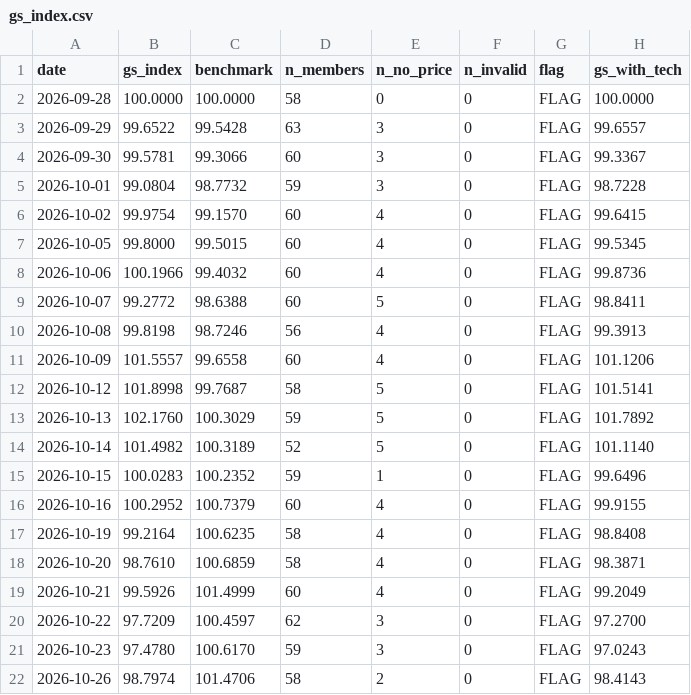
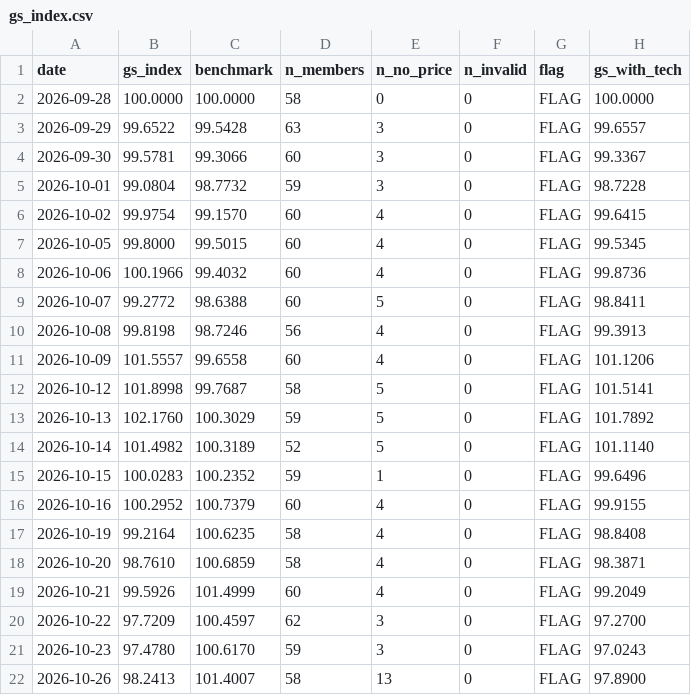
Before and after one commit to Feelwet/signal-tool, a CSV file: logs/gs_index.csv, drawn as a sheet.

```diff
--- a/logs/gs_index.csv
+++ b/logs/gs_index.csv
@@ -21,2 +21,2 @@ date,gs_index,benchmark,n_members,n_no_price,n_invalid,flag,gs_with_tech
 2026-10-23,97.4780,100.6170,59,3,0,FLAG,97.0243
-2026-10-26,98.7974,101.4706,58,2,0,FLAG,98.4143
+2026-10-26,98.2413,101.4007,58,13,0,FLAG,97.8900
```
Also changed, not shown: logs/categories.csv, logs/learn_exits.csv, 6 other files.
